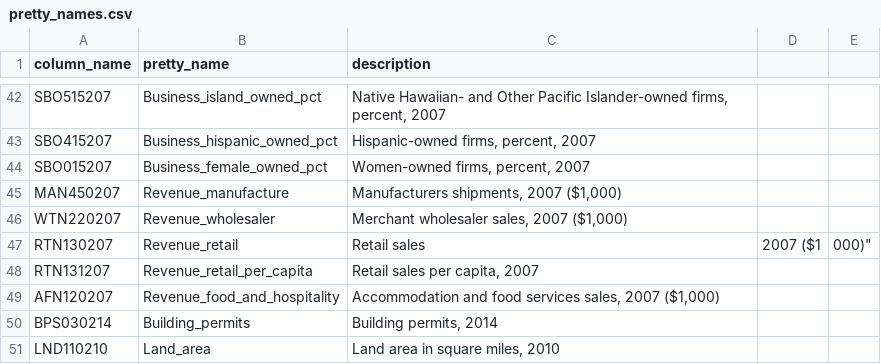
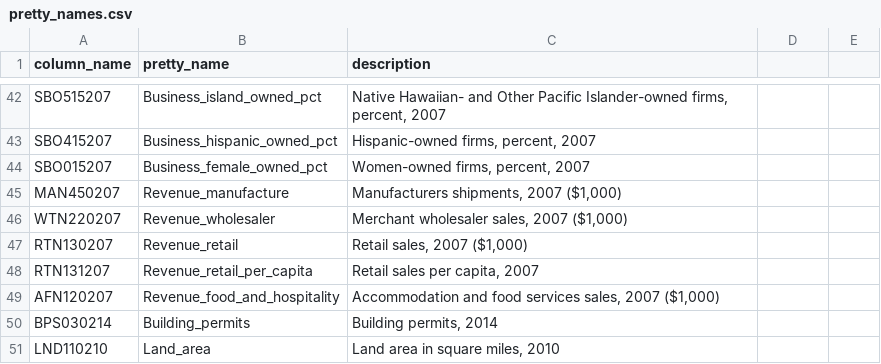
Before and after one commit to houstondatavis/data-jam-august-2016, a CSV file: pretty_names.csv, drawn as a sheet; only a part is shown, gaps mark what is left out.

Commit message:
Update pretty_names.csv
Fix bad quote

```diff
--- a/pretty_names.csv
+++ b/pretty_names.csv
@@ -46,3 +46,3 @@
 "WTN220207","Revenue_wholesaler","Merchant wholesaler sales, 2007 ($1,000)"
-"RTN130207","Revenue_retail",Retail sales, 2007 ($1,000)"
+"RTN130207","Revenue_retail","Retail sales, 2007 ($1,000)"
 "RTN131207","Revenue_retail_per_capita","Retail sales per capita, 2007"
```
